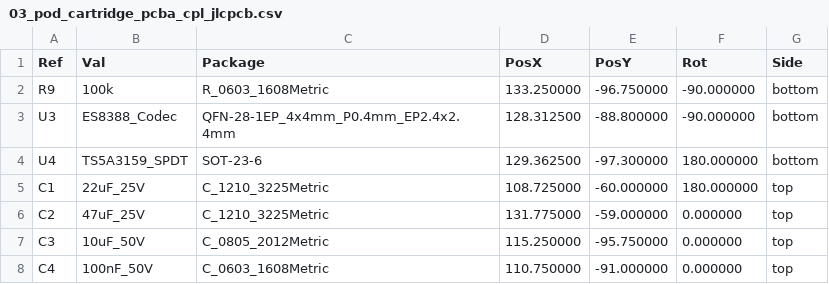
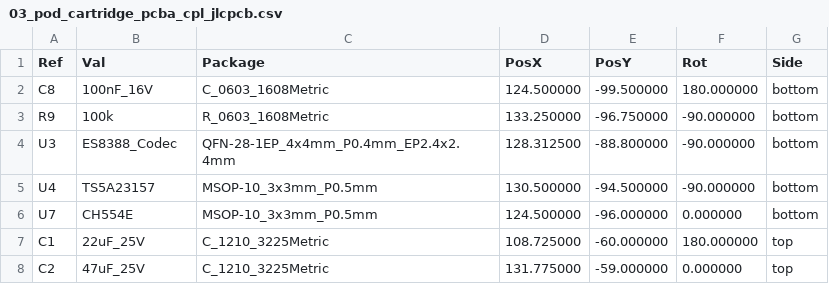
Before and after one commit to schmidtmt/openmotorbridge, a CSV file: hardware/production_packages/03_pod_cartridge_pcba/03_pod_cartridge_pcba_cpl_jlcpcb.csv, drawn as a sheet; only a part is shown; the shorter side is filled out with more unchanged rows.

```diff
--- a/hardware/production_packages/03_pod_cartridge_pcba/03_pod_cartridge_pcba_cpl_jlcpcb.csv
+++ b/hardware/production_packages/03_pod_cartridge_pcba/03_pod_cartridge_pcba_cpl_jlcpcb.csv
@@ -1,5 +1,7 @@
 Ref,Val,Package,PosX,PosY,Rot,Side
+"C8","100nF_16V","C_0603_1608Metric",124.500000,-99.500000,180.000000,bottom
 "R9","100k","R_0603_1608Metric",133.250000,-96.750000,-90.000000,bottom
 "U3","ES8388_Codec","QFN-28-1EP_4x4mm_P0.4mm_EP2.4x2.4mm",128.312500,-88.800000,-90.000000,bottom
-"U4","TS5A3159_SPDT","SOT-23-6",129.362500,-97.300000,180.000000,bottom
+"U4","TS5A23157","MSOP-10_3x3mm_P0.5mm",130.500000,-94.500000,-90.000000,bottom
+"U7","CH554E","MSOP-10_3x3mm_P0.5mm",124.500000,-96.000000,0.000000,bottom
 "C1","22uF_25V","C_1210_3225Metric",108.725000,-60.000000,180.000000,top
```
Also changed, not shown: hardware/production_packages/01_main_box_pcba/01_main_box_pcba_bom_jlcpcb.csv, hardware/production_packages/01_main_box_pcba/01_main_box_pcba_cpl_jlcpcb.csv, 25 other files.
